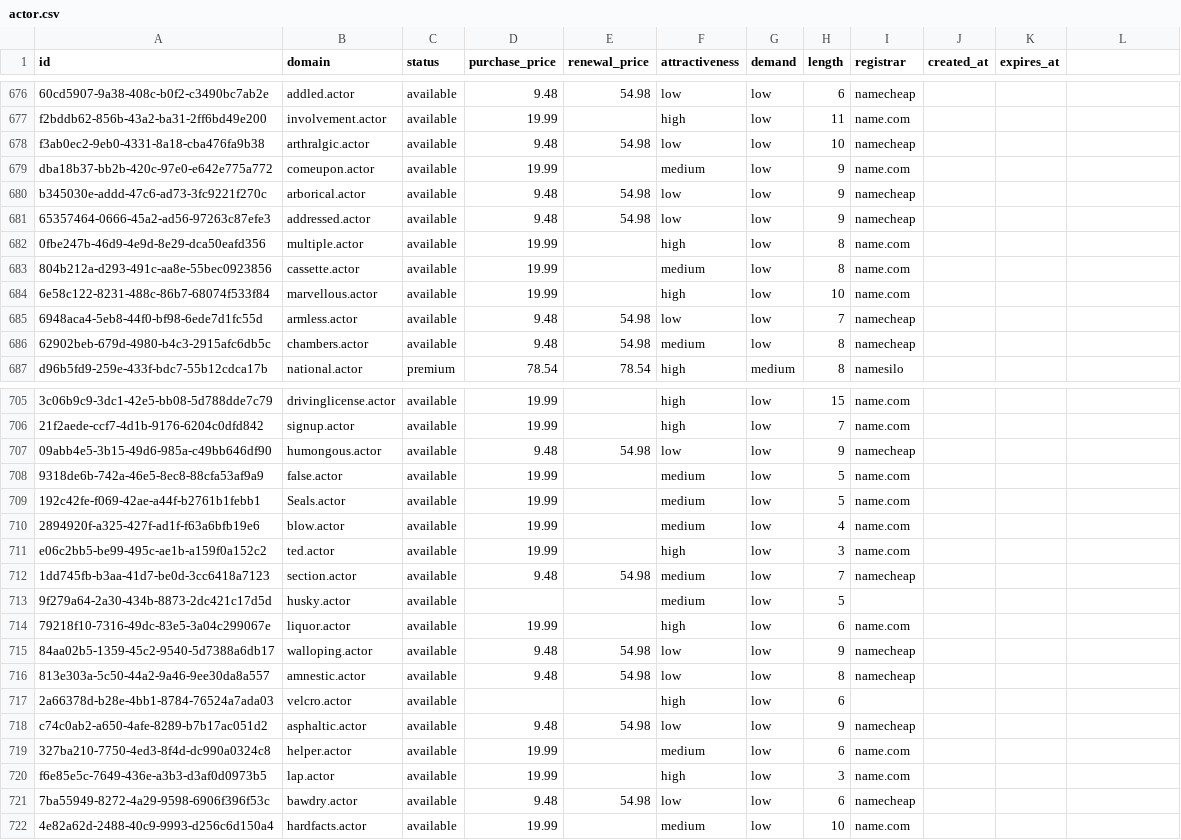
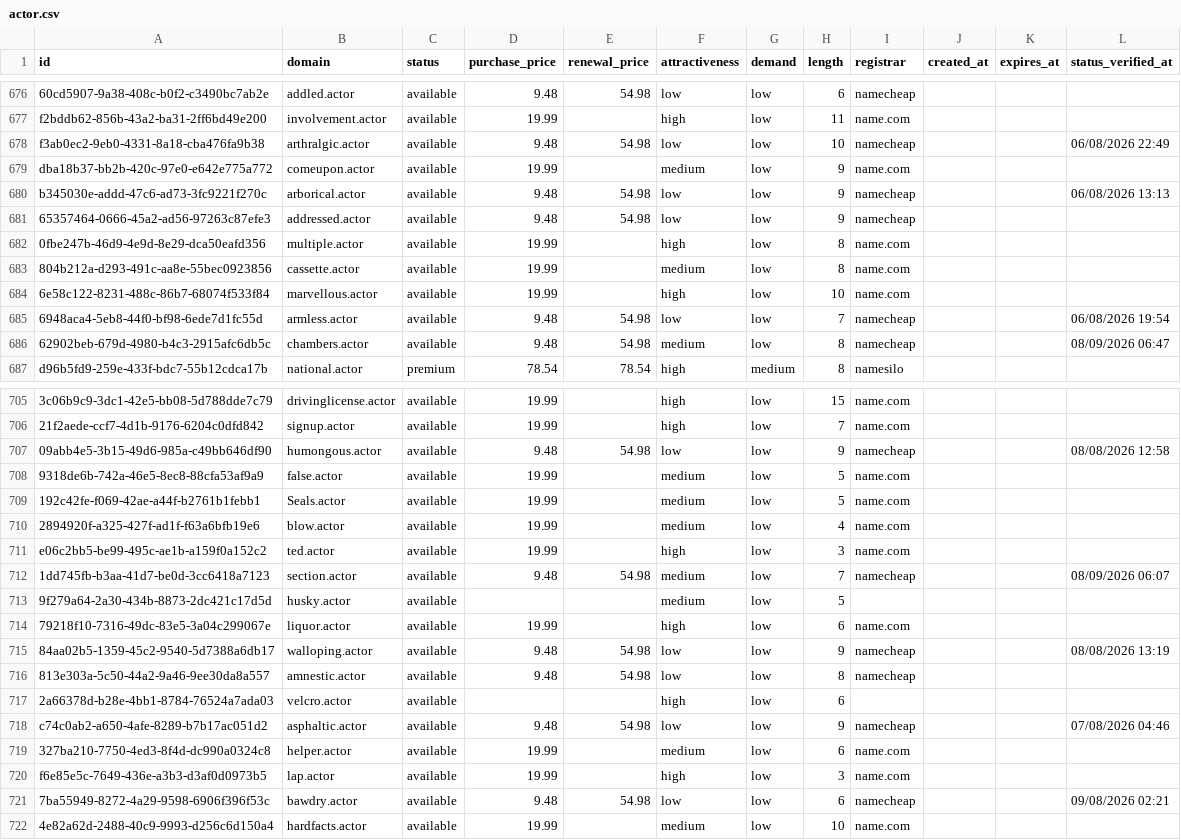
Before and after one commit to UniqueDomains/actor-oneword-domains, a CSV file: actor.csv, drawn as a sheet; only a part is shown, gaps mark what is left out; the diff covers the shown part only; the diff names each change by its address in the sheet, - before the commit and + after, or states it on an @@ line.

```diff
--- a/actor.csv
+++ b/actor.csv
-L1: (empty)
+L1: status_verified_at
-L678 (status_verified_at): (empty)
+L678 (status_verified_at): 06/08/2026 22:49
-L680 (status_verified_at): (empty)
+L680 (status_verified_at): 06/08/2026 13:13
-L685 (status_verified_at): (empty)
+L685 (status_verified_at): 06/08/2026 19:54
-L686 (status_verified_at): (empty)
+L686 (status_verified_at): 08/09/2026 06:47
-L707 (status_verified_at): (empty)
+L707 (status_verified_at): 08/08/2026 12:58
-L712 (status_verified_at): (empty)
+L712 (status_verified_at): 08/09/2026 06:07
-L715 (status_verified_at): (empty)
+L715 (status_verified_at): 08/08/2026 13:19
-L718 (status_verified_at): (empty)
+L718 (status_verified_at): 07/08/2026 04:46
-L721 (status_verified_at): (empty)
+L721 (status_verified_at): 09/08/2026 02:21
```
Also changed, not shown: 125 edited cells elsewhere in this file, 6 other files.
